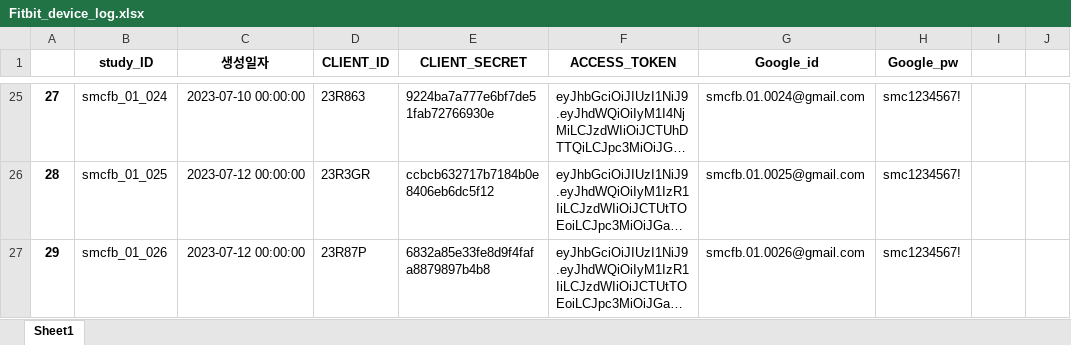
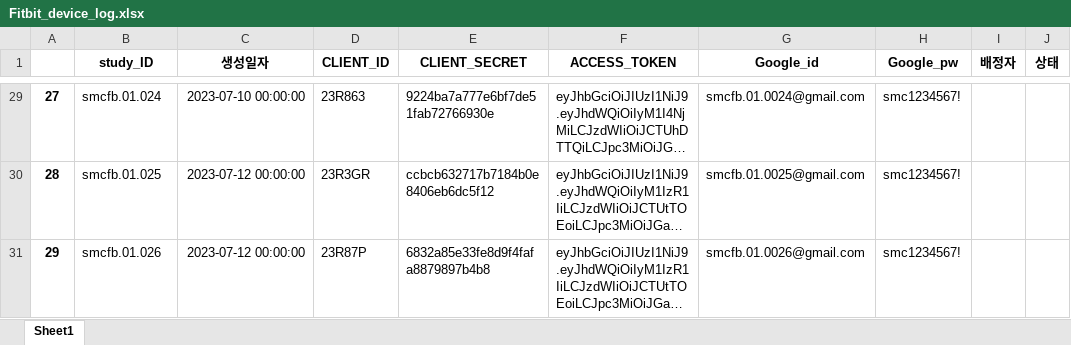
Before and after one commit to suhhongyiel/testingserver, an Excel workbook: Fitbit_device_log.xlsx, sheet Sheet1, drawn as a sheet; only a part is shown, gaps mark what is left out; long unchanged cells end in …; values as stored, in another font and other column widths than the file's, no borders; addresses are those after the commit; the diff covers the shown part only; the diff names each change by its address in the sheet, - before the commit and + after, or states it on an @@ line.

```diff
--- a/Fitbit_device_log.xlsx (sheet Sheet1)
+++ b/Fitbit_device_log.xlsx (sheet Sheet1)
-I1: (empty)
+I1: 배정자
-J1: (empty)
+J1: 상태
-B29 (study_ID): smcfb_01_024
+B29 (study_ID): smcfb.01.024
-B30 (study_ID): smcfb_01_025
+B30 (study_ID): smcfb.01.025
-B31 (study_ID): smcfb_01_026
+B31 (study_ID): smcfb.01.026
```
Also changed, not shown: other rows of this sheet, 4 other files.
